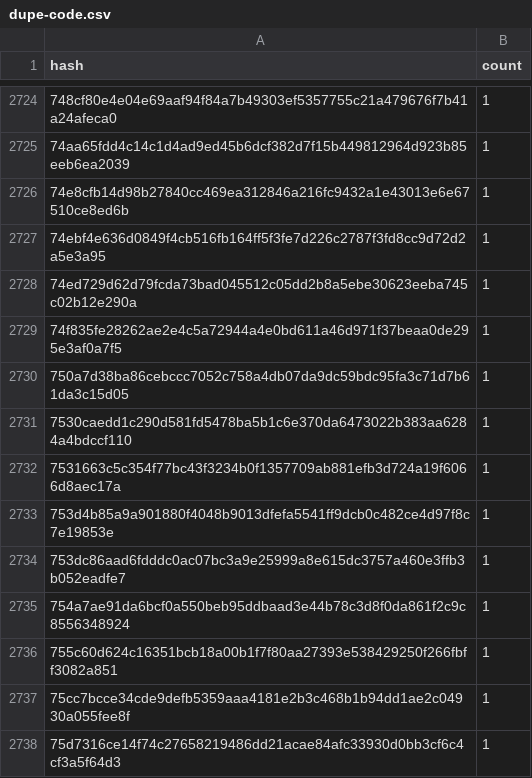
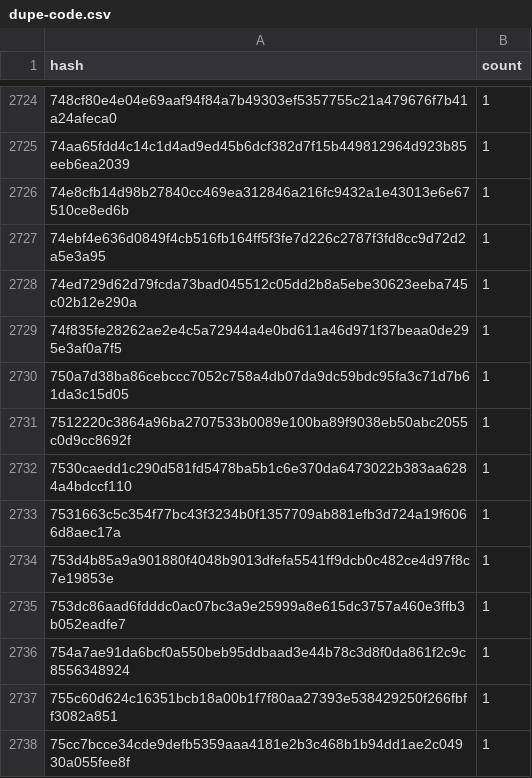
Before and after one commit to stellar-experimental/contract-wasms, a CSV file: analysis/dupe-code.csv, drawn as a sheet; only a part is shown, gaps mark what is left out; the shorter side is filled out with more unchanged rows; the diff names each change by its address in the sheet, - before the commit and + after, or states it on an @@ line.

```diff
--- a/analysis/dupe-code.csv
+++ b/analysis/dupe-code.csv
+row 2731: 7512220c3864a96ba2707533b0089e100ba89f9038eb50abc2055c0d9cc8692f | 1
```
Also changed, not shown: analysis/count_instances_per_wasm.csv, analysis/dupe-sections.csv, 24 other files.
